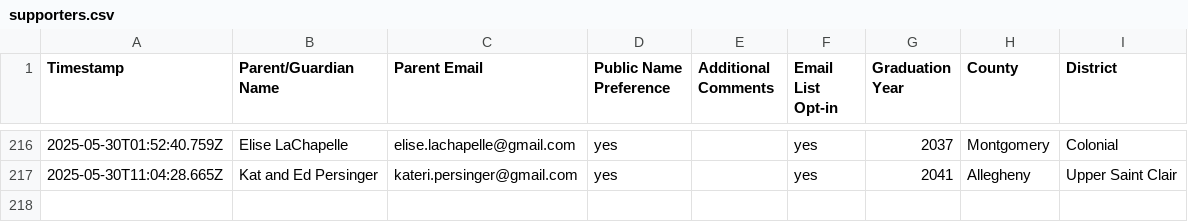
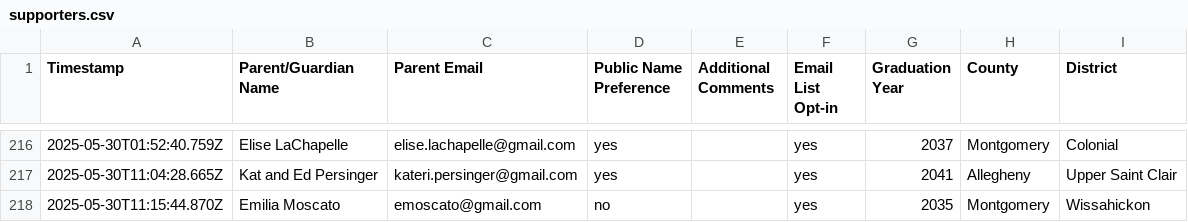
Before and after one commit to coxandrew/paunplugged, a CSV file: _data/supporters.csv, drawn as a sheet; only a part is shown, gaps mark what is left out.

Commit message:
Update supporters.csv with the latest data

```diff
--- a/_data/supporters.csv
+++ b/_data/supporters.csv
@@ -217 +217,2 @@ Timestamp,Parent/Guardian Name,Parent Email,Public Name Preference,Additional Co
 2025-05-30T11:04:28.665Z,Kat and Ed Persinger,kateri.persinger@gmail.com,yes,,yes,2041,Allegheny,Upper Saint Clair
+2025-05-30T11:15:44.870Z,Emilia Moscato,emoscato@gmail.com,no,,yes,2035,Montgomery,Wissahickon
```
